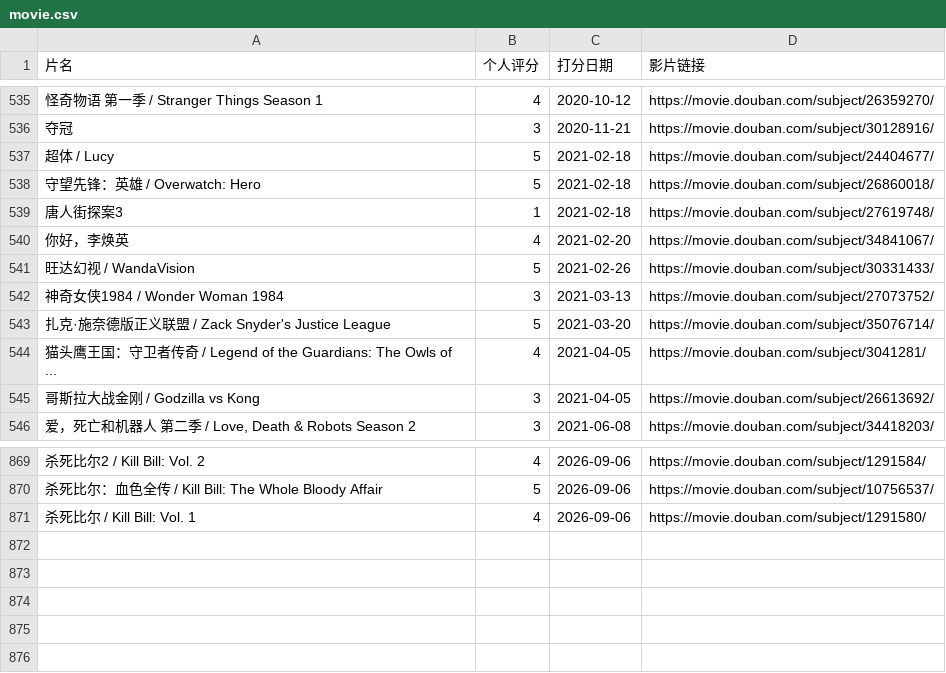
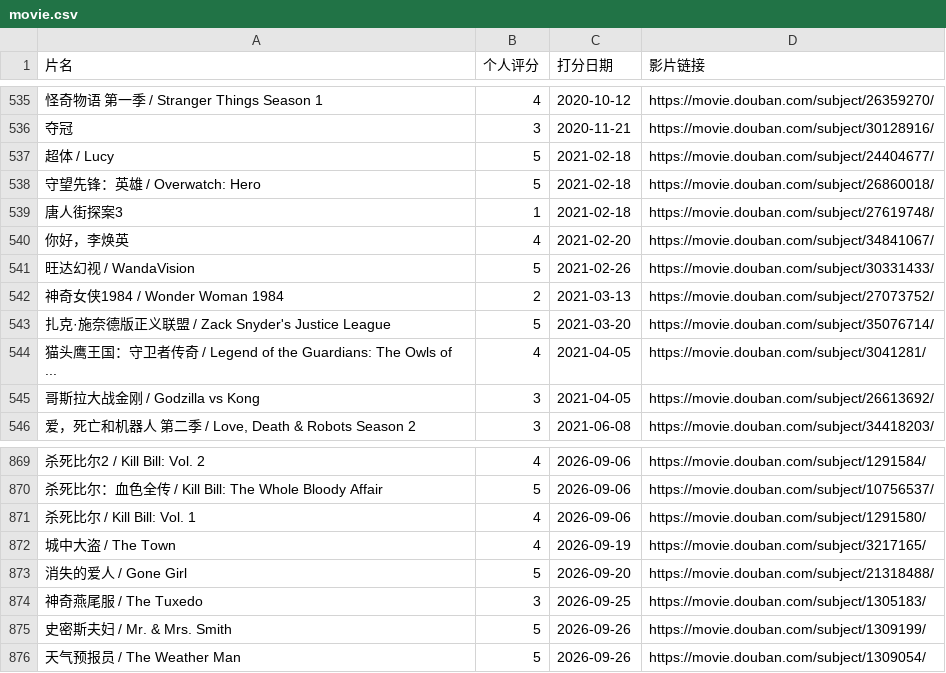
Before and after one commit to MarkXuJQ/Mark-blog, a CSV file: content/movies/movie.csv, drawn as a sheet; only a part is shown, gaps mark what is left out.

```diff
--- a/content/movies/movie.csv
+++ b/content/movies/movie.csv
@@ -541,3 +541,3 @@
 "旺达幻视 / WandaVision","5","2021-02-26","https://movie.douban.com/subject/30331433/",
-"神奇女侠1984 / Wonder Woman 1984","3","2021-03-13","https://movie.douban.com/subject/27073752/",
+"神奇女侠1984 / Wonder Woman 1984","2","2021-03-13","https://movie.douban.com/subject/27073752/",
 "扎克·施奈德版正义联盟 / Zack Snyder's Justice League","5","2021-03-20","https://movie.douban.com/subject/35076714/",
@@ -871 +871,6 @@
 "杀死比尔 / Kill Bill: Vol. 1","4","2026-09-06","https://movie.douban.com/subject/1291580/",
+"城中大盗 / The Town","4","2026-09-19","https://movie.douban.com/subject/3217165/",
+"消失的爱人 / Gone Girl","5","2026-09-20","https://movie.douban.com/subject/21318488/",
+"神奇燕尾服 / The Tuxedo","3","2026-09-25","https://movie.douban.com/subject/1305183/",
+"史密斯夫妇 / Mr. & Mrs. Smith","5","2026-09-26","https://movie.douban.com/subject/1309199/",
+"天气预报员 / The Weather Man","5","2026-09-26","https://movie.douban.com/subject/1309054/",
```
Also changed, not shown: 16 other files.
